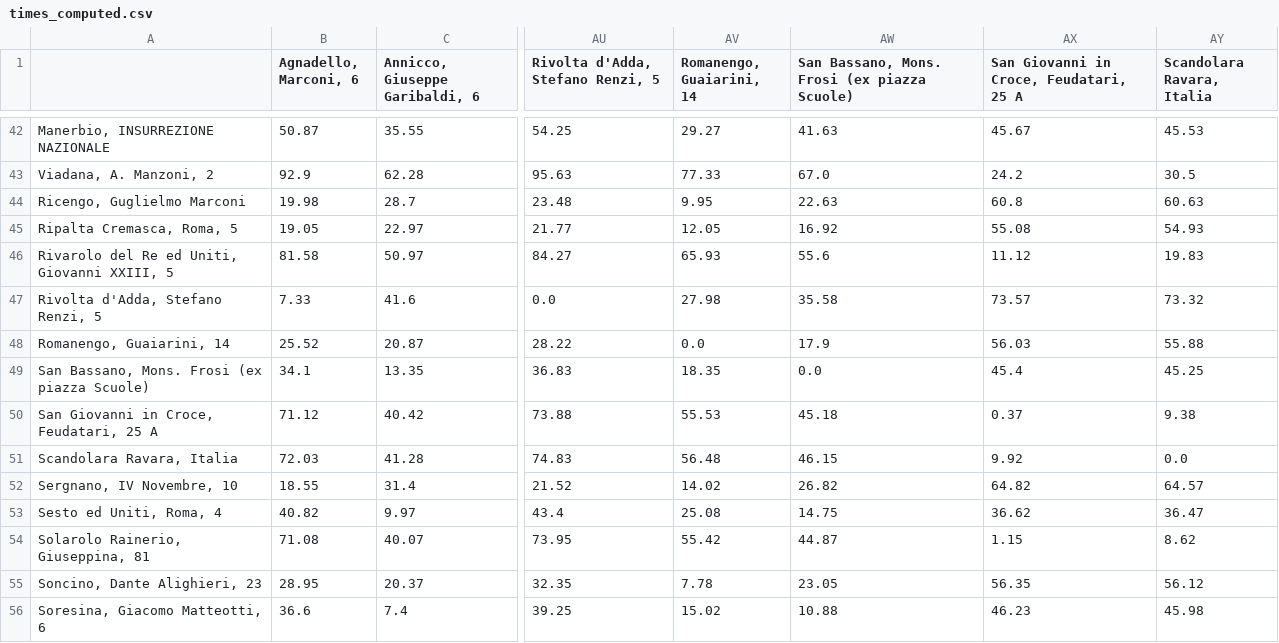
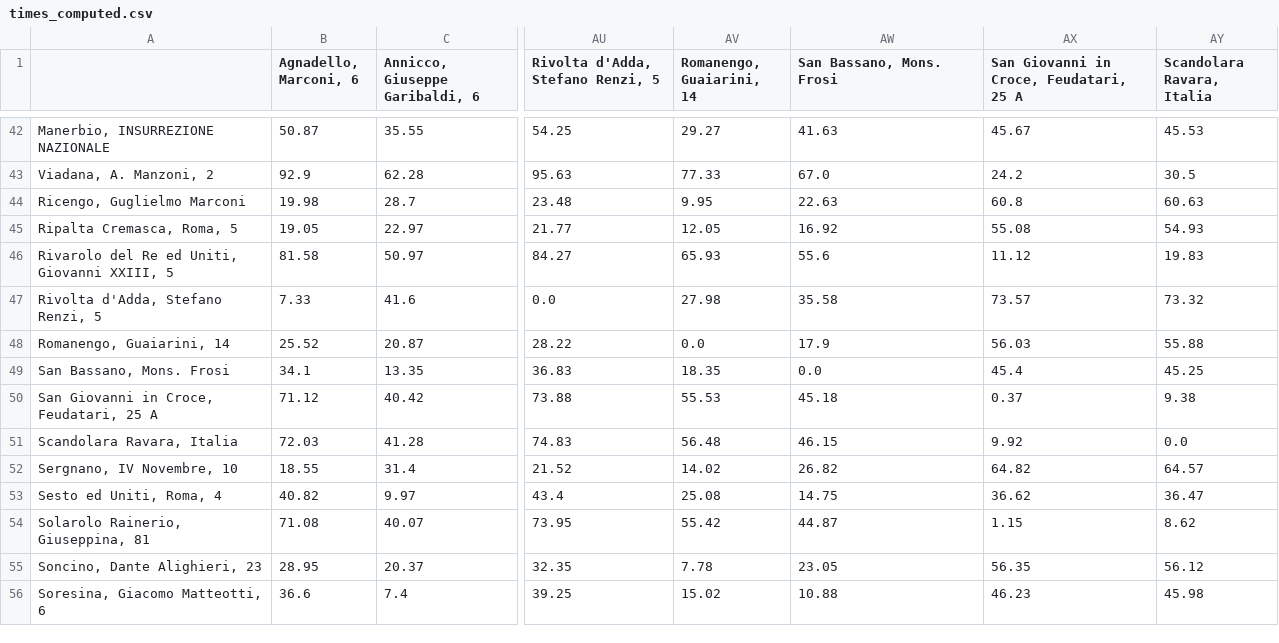
Before and after one commit to MassimoCavagna/Bachelor-Thesis, a CSV file: Dati/distanze/times_computed.csv, drawn as a sheet; only a part is shown, gaps mark what is left out; the diff names each change by its address in the sheet, - before the commit and + after, or states it on an @@ line.

Commit message:
computed and saved local_search for both drivers

```diff
--- a/Dati/distanze/times_computed.csv
+++ b/Dati/distanze/times_computed.csv
-AW1: San Bassano, Mons. Frosi (ex piazza Scuole)
+AW1: San Bassano, Mons. Frosi
-A49: San Bassano, Mons. Frosi (ex piazza Scuole)
+A49: San Bassano, Mons. Frosi
```
Also changed, not shown: 3 other files.
